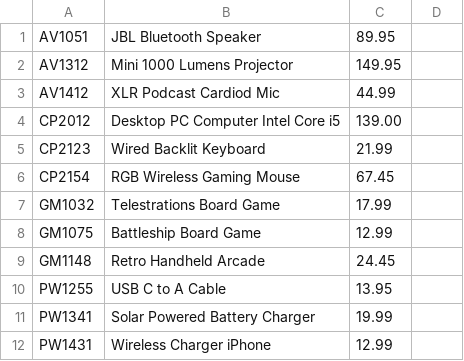
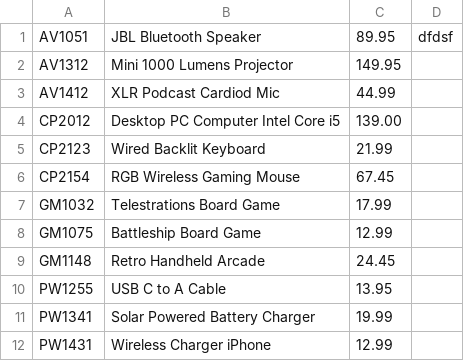
Before and after one commit to AbiramiThavamani/OnlineStore, a CSV file: products.csv, drawn as a sheet.

```diff
--- a/products.csv
+++ b/products.csv
@@ -1,2 +1,2 @@
-AV1051|JBL Bluetooth Speaker|89.95
+AV1051|JBL Bluetooth Speaker|89.95|dfdsf
 AV1312|Mini 1000 Lumens Projector|149.95
```
Also changed, not shown: 4 other files.
